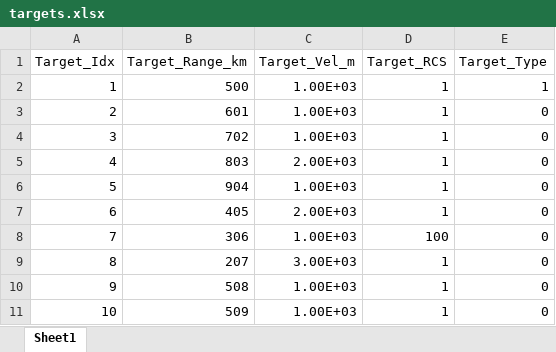
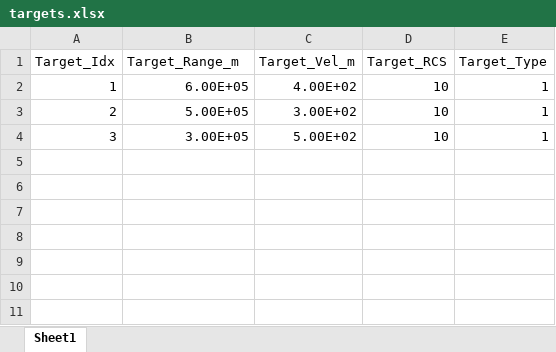
Before and after one commit to friedele/DRFM-Project, an Excel workbook: inputs/targets.xlsx, sheet Sheet1, drawn as a sheet; values as stored, in another font and other column widths than the file's, no borders; the diff names each change by its address in the sheet, - before the commit and + after, or states it on an @@ line.

```diff
--- a/inputs/targets.xlsx (sheet Sheet1)
+++ b/inputs/targets.xlsx (sheet Sheet1)
-B1: Target_Range_km
+B1: Target_Range_m
-B2 (Target_Range_m): 500
+B2 (Target_Range_m): 6.00E+05
-C2 (Target_Vel_m): 1.00E+03
+C2 (Target_Vel_m): 4.00E+02
-D2:D4 (Target_RCS): 1
+D2:D4 (Target_RCS): 10
-B3 (Target_Range_m): 601
+B3 (Target_Range_m): 5.00E+05
-C3 (Target_Vel_m): 1.00E+03
+C3 (Target_Vel_m): 3.00E+02
-E3:E4 (Target_Type): 0
+E3:E4 (Target_Type): 1
-B4 (Target_Range_m): 702
+B4 (Target_Range_m): 3.00E+05
-C4 (Target_Vel_m): 1.00E+03
+C4 (Target_Vel_m): 5.00E+02
-row 5: 4 | 803 | 2.00E+03 | 1 | 0
-row 6: 5 | 904 | 1.00E+03 | 1 | 0
-row 7: 6 | 405 | 2.00E+03 | 1 | 0
-row 8: 7 | 306 | 1.00E+03 | 100 | 0
-row 9: 8 | 207 | 3.00E+03 | 1 | 0
-row 10: 9 | 508 | 1.00E+03 | 1 | 0
-row 11: 10 | 509 | 1.00E+03 | 1 | 0
```
Also changed, not shown: inputs/radar.xlsx, 15 other files.
